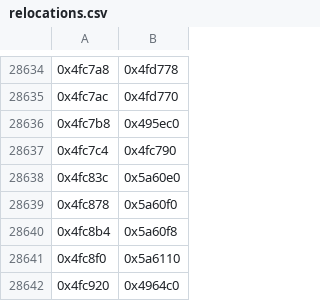
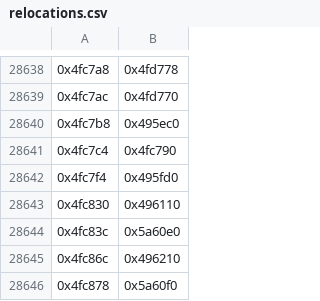
Before and after one commit to teepean/SR, a CSV file: SRW-games/Interstate 76/SRW/relocations.csv, drawn as a sheet; only a part is shown, gaps mark what is left out; the shorter side is filled out with more unchanged rows; the diff covers the shown part only.

```diff
--- a/SRW-games/Interstate 76/SRW/relocations.csv
+++ b/SRW-games/Interstate 76/SRW/relocations.csv
@@ -28637,3 +28641,6 @@
 0x4fc7c4,0x4fc790,
+0x4fc7f4,0x495fd0,
+0x4fc830,0x496110,
 0x4fc83c,0x5a60e0,
+0x4fc86c,0x496210,
 0x4fc878,0x5a60f0,
```
Also changed, not shown: 12 added rows and 3 removed rows elsewhere in this file, 9 other files.
